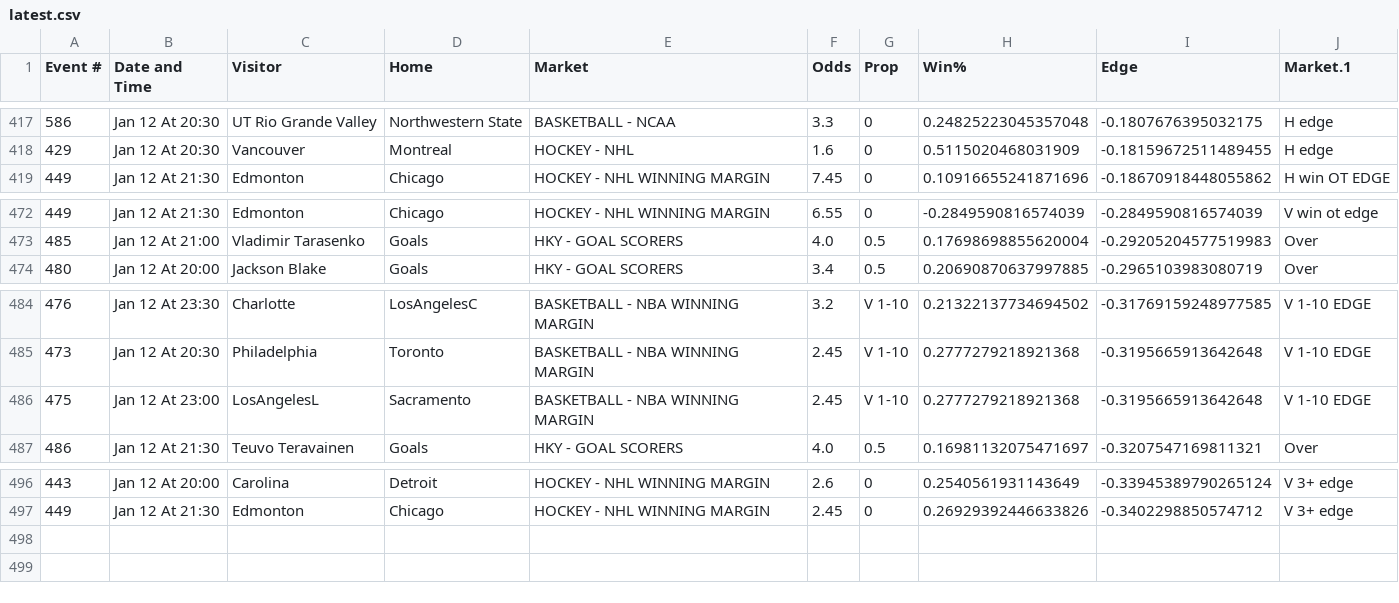
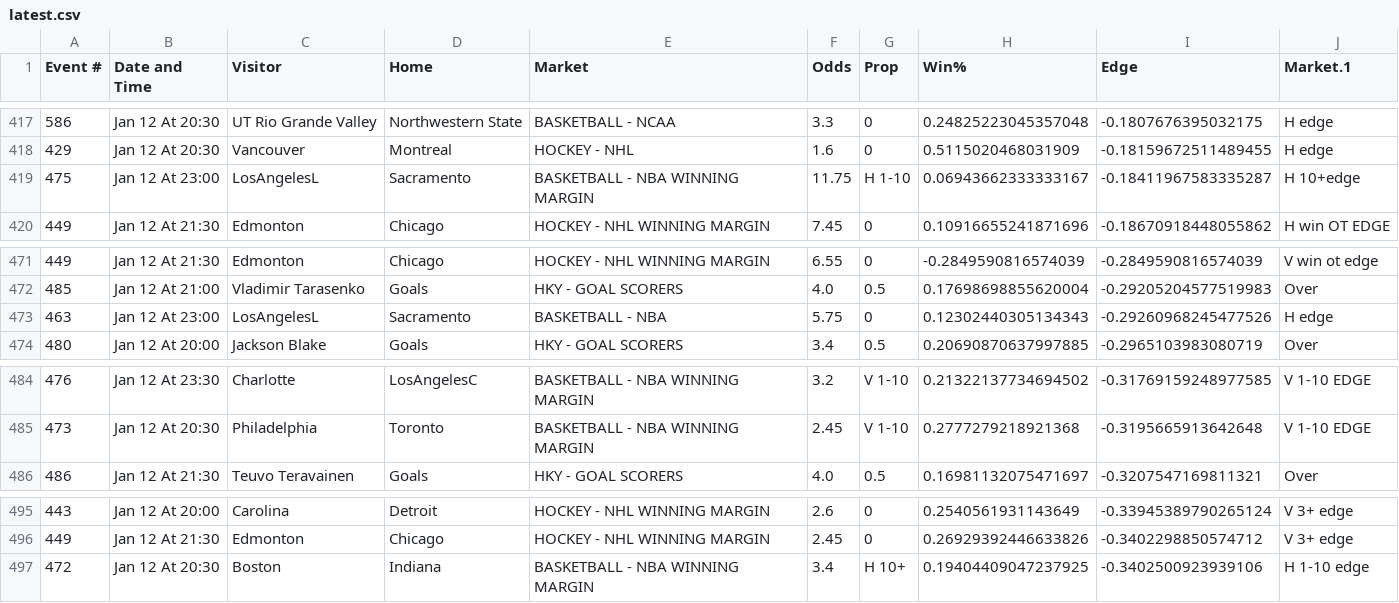
Before and after one commit to richhhh43/excel-viewer, a CSV file: data/latest.csv, drawn as a sheet; only a part is shown, gaps mark what is left out; the diff covers the shown part only.

```diff
--- a/data/latest.csv
+++ b/data/latest.csv
@@ -418,2 +418,3 @@
 429,Jan 12 At 20:30,Vancouver,Montreal,HOCKEY - NHL,1.6,0,0.5115020468031909,-0.18159672511489455,H edge
+475,Jan 12 At 23:00,LosAngelesL,Sacramento,BASKETBALL - NBA WINNING MARGIN,11.75,H 1-10,0.06943662333333167,-0.18411967583335287,H 10+edge
 449,Jan 12 At 21:30,Edmonton,Chicago,HOCKEY - NHL WINNING MARGIN,7.45,0,0.10916655241871696,-0.18670918448055862,H win OT EDGE
@@ -473,2 +472,3 @@
 485,Jan 12 At 21:00,Vladimir Tarasenko,Goals,HKY - GOAL SCORERS,4.0,0.5,0.17698698855620004,-0.29205204577519983,Over
+463,Jan 12 At 23:00,LosAngelesL,Sacramento,BASKETBALL - NBA,5.75,0,0.12302440305134343,-0.29260968245477526,H edge
 480,Jan 12 At 20:00,Jackson Blake,Goals,HKY - GOAL SCORERS,3.4,0.5,0.20690870637997885,-0.2965103983080719,Over
@@ -485,3 +485,2 @@
 473,Jan 12 At 20:30,Philadelphia,Toronto,BASKETBALL - NBA WINNING MARGIN,2.45,V 1-10,0.2777279218921368,-0.3195665913642648,V 1-10 EDGE
-475,Jan 12 At 23:00,LosAngelesL,Sacramento,BASKETBALL - NBA WINNING MARGIN,2.45,V 1-10,0.2777279218921368,-0.3195665913642648,V 1-10 EDGE
 486,Jan 12 At 21:30,Teuvo Teravainen,Goals,HKY - GOAL SCORERS,4.0,0.5,0.16981132075471697,-0.3207547169811321,Over
@@ -497 +496,2 @@
 449,Jan 12 At 21:30,Edmonton,Chicago,HOCKEY - NHL WINNING MARGIN,2.45,0,0.26929392446633826,-0.3402298850574712,V 3+ edge
+472,Jan 12 At 20:30,Boston,Indiana,BASKETBALL - NBA WINNING MARGIN,3.4,H 10+,0.19404409047237925,-0.3402500923939106,H 1-10 edge
```
Also changed, not shown: 6 added rows and 8 removed rows elsewhere in this file, 1 other file.
